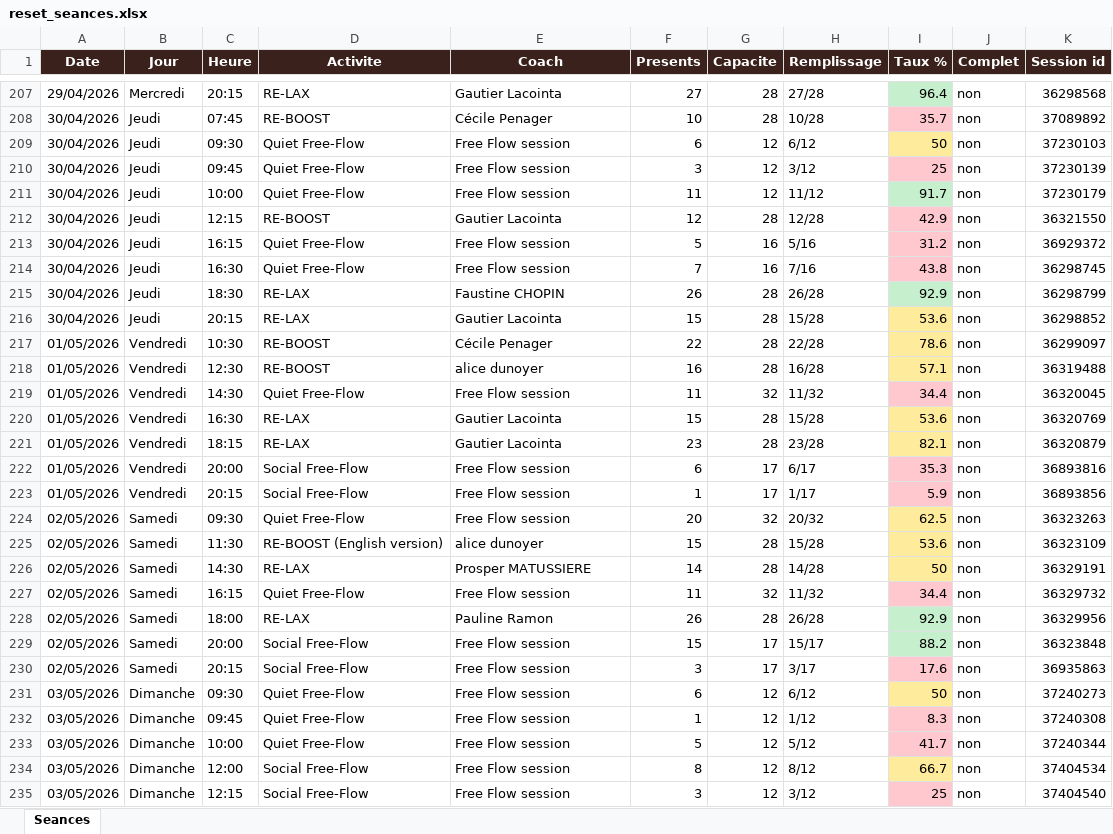
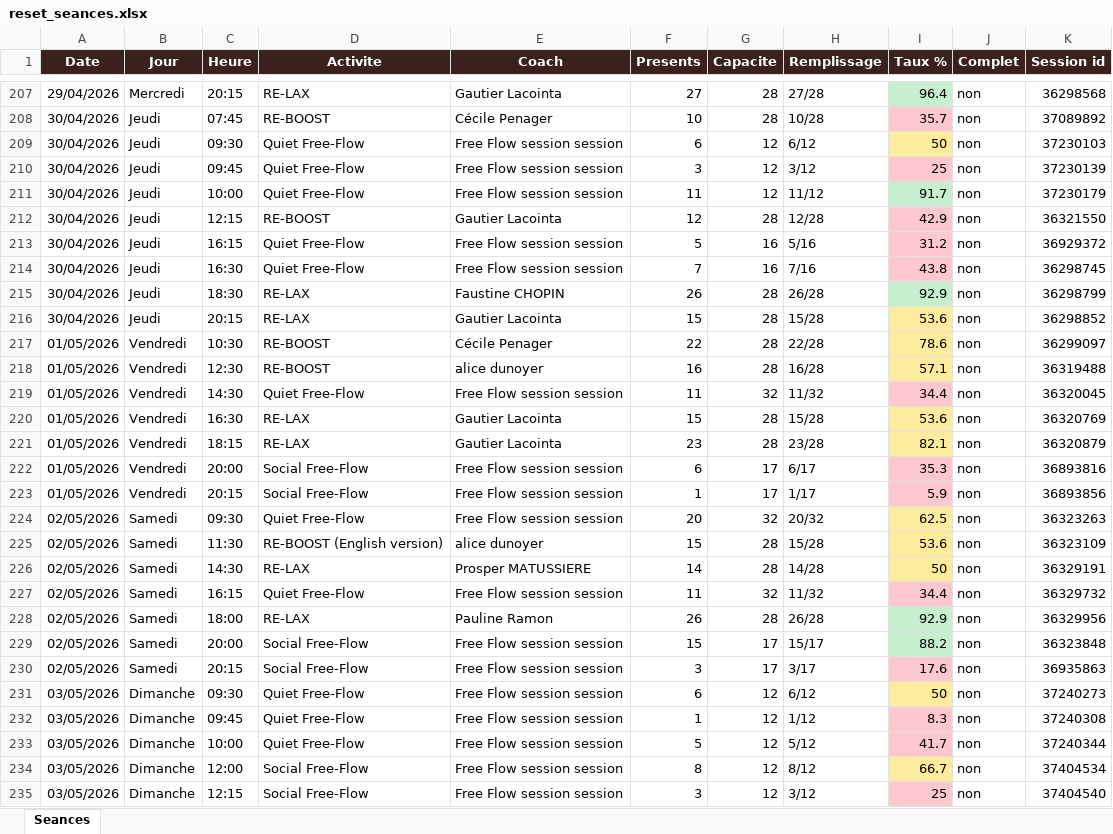
Before and after one commit to sbbb-git/reset, an Excel workbook: reset_seances.xlsx, sheet Seances, drawn as a sheet; only a part is shown, gaps mark what is left out; values as stored, in another font and other column widths than the file's, no borders; the diff covers the shown part only; the diff names each change by its address in the sheet, - before the commit and + after, or states it on an @@ line.

```diff
--- a/reset_seances.xlsx (sheet Seances)
+++ b/reset_seances.xlsx (sheet Seances)
-E209:E211 (Coach): Free Flow session
+E209:E211 (Coach): Free Flow session session
-E213:E214 (Coach): Free Flow session
+E213:E214 (Coach): Free Flow session session
-E219 (Coach): Free Flow session
+E219 (Coach): Free Flow session session
-E222:E224 (Coach): Free Flow session
+E222:E224 (Coach): Free Flow session session
-E227 (Coach): Free Flow session
+E227 (Coach): Free Flow session session
-E229:E235 (Coach): Free Flow session
+E229:E235 (Coach): Free Flow session session
```
Also changed, not shown: 5 added rows and 264 edited cells elsewhere in this sheet, 3 other files.
